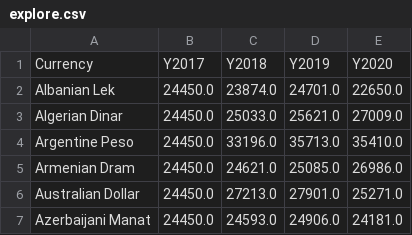
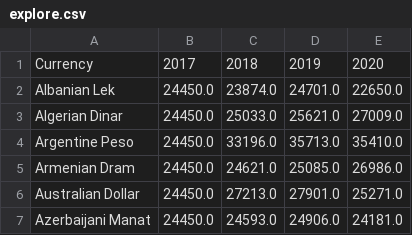
Before and after one commit to jasenlo123/jasenlo123-The-Minerva-Quest---Forex, a CSV file: data/explore.csv, drawn as a sheet; only a part is shown.

```diff
--- a/data/explore.csv
+++ b/data/explore.csv
@@ -1,2 +1,2 @@
-Currency,Y2017,Y2018,Y2019,Y2020
+Currency,2017,2018,2019,2020
 Albanian Lek,24450.0,23874.0,24701.0,22650.0
```
Also changed, not shown: data/bar_data.csv, 1 other file.
